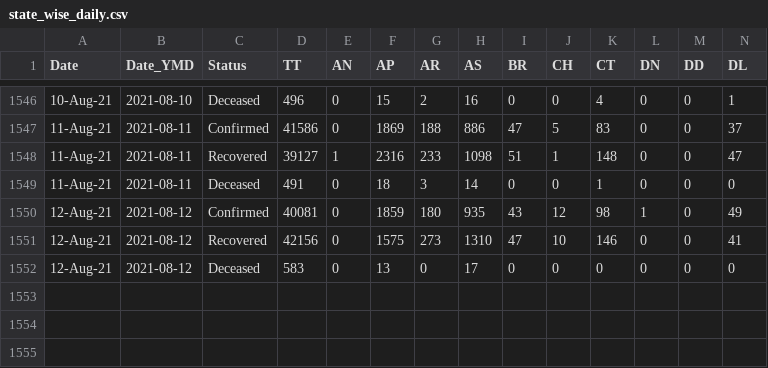
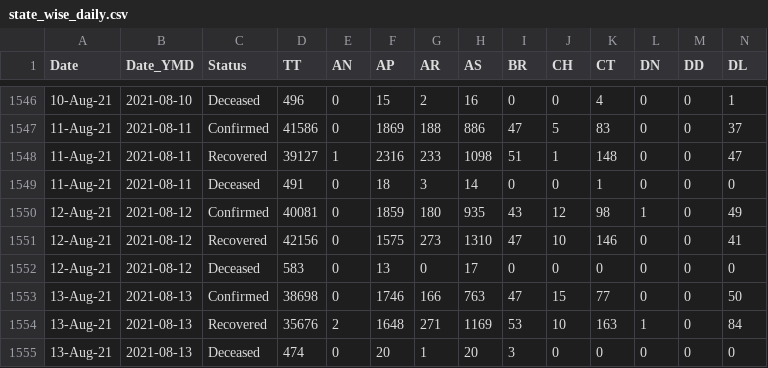
Before and after one commit to covid19india/data, a CSV file: csv/latest/state_wise_daily.csv, drawn as a sheet; only a part is shown, gaps mark what is left out; rows hold the shown columns only; the diff names each change by its address in the sheet, - before the commit and + after, or states it on an @@ line.

Commit message:
data updated on - Fri Aug 13 18:46:14 UTC 2021

```diff
--- a/csv/latest/state_wise_daily.csv
+++ b/csv/latest/state_wise_daily.csv
+row 1553: 13-Aug-21 | 2021-08-13 | Confirmed | 38698 | 0 | 1746 | 166 | 763 | 47 | 15 | 77 | 0 | 0 | 50
+row 1554: 13-Aug-21 | 2021-08-13 | Recovered | 35676 | 2 | 1648 | 271 | 1169 | 53 | 10 | 163 | 1 | 0 | 84
+row 1555: 13-Aug-21 | 2021-08-13 | Deceased | 474 | 0 | 20 | 1 | 20 | 3 | 0 | 0 | 0 | 0 | 0
```
Also changed, not shown: csv/latest/case_time_series.csv.
